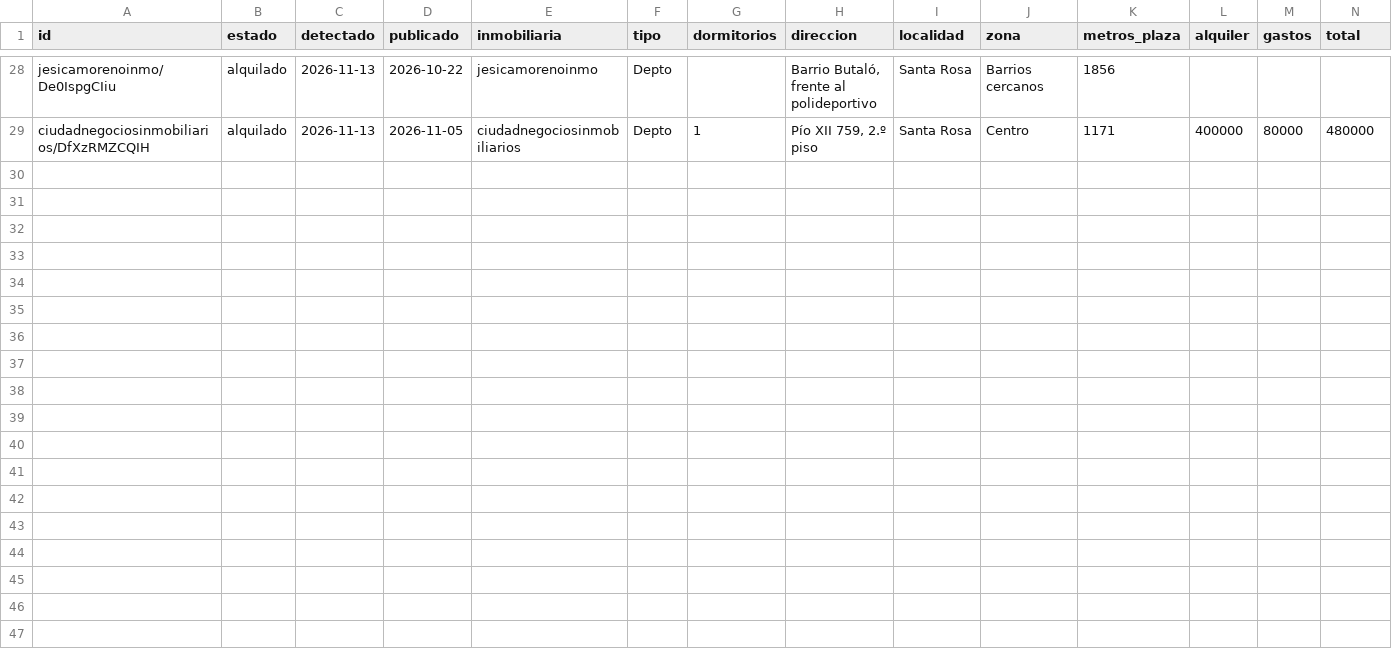
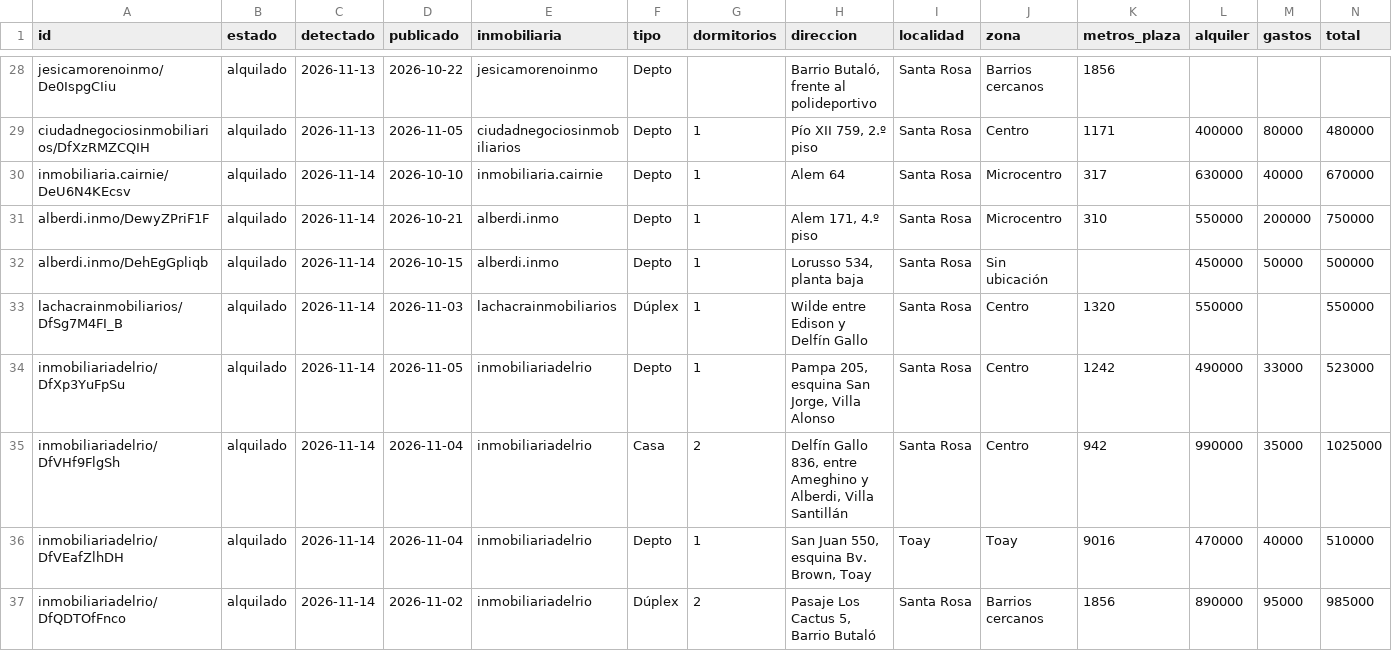
Before and after one commit to rodrigodraeger/alquileres-santa-rosa, a CSV file: datos/alquilados.csv, drawn as a sheet; only a part is shown, gaps mark what is left out; rows hold the shown columns only; the diff names each change by its address in the sheet, - before the commit and + after, or states it on an @@ line.

```diff
--- a/datos/alquilados.csv
+++ b/datos/alquilados.csv
+row 30: inmobiliaria.cairnie/DeU6N4KEcsv | alquilado | 2026-11-14 | 2026-10-10 | inmobiliaria.cairnie | Depto | 1 | Alem 64 | Santa Rosa | Microcentro | 317 | 630000 | 40000 | 670000
+row 31: alberdi.inmo/DewyZPriF1F | alquilado | 2026-11-14 | 2026-10-21 | alberdi.inmo | Depto | 1 | Alem 171, 4.º piso | Santa Rosa | Microcentro | 310 | 550000 | 200000 | 750000
+row 32: alberdi.inmo/DehEgGpliqb | alquilado | 2026-11-14 | 2026-10-15 | alberdi.inmo | Depto | 1 | Lorusso 534, planta baja | Santa Rosa | Sin ubicación |  | 450000 | 50000 | 500000
+row 33: lachacrainmobiliarios/DfSg7M4FI_B | alquilado | 2026-11-14 | 2026-11-03 | lachacrainmobiliarios | Dúplex | 1 | Wilde entre Edison y Delfín Gallo | Santa Rosa | Centro | 1320 | 550000 |  | 550000
+row 34: inmobiliariadelrio/DfXp3YuFpSu | alquilado | 2026-11-14 | 2026-11-05 | inmobiliariadelrio | Depto | 1 | Pampa 205, esquina San Jorge, Villa Alonso | Santa Rosa | Centro | 1242 | 490000 | 33000 | 523000
+row 35: inmobiliariadelrio/DfVHf9FlgSh | alquilado | 2026-11-14 | 2026-11-04 | inmobiliariadelrio | Casa | 2 | Delfín Gallo 836, entre Ameghino y Alberdi, Villa Santillán | Santa Rosa | Centro | 942 | 990000 | 35000 | 1025000
+row 36: inmobiliariadelrio/DfVEafZlhDH | alquilado | 2026-11-14 | 2026-11-04 | inmobiliariadelrio | Depto | 1 | San Juan 550, esquina Bv. Brown, Toay | Toay | Toay | 9016 | 470000 | 40000 | 510000
+row 37: inmobiliariadelrio/DfQDTOfFnco | alquilado | 2026-11-14 | 2026-11-02 | inmobiliariadelrio | Dúplex | 2 | Pasaje Los Cactus 5, Barrio Butaló | Santa Rosa | Barrios cercanos | 1856 | 890000 | 95000 | 985000
```
Also changed, not shown: 9 other files.
